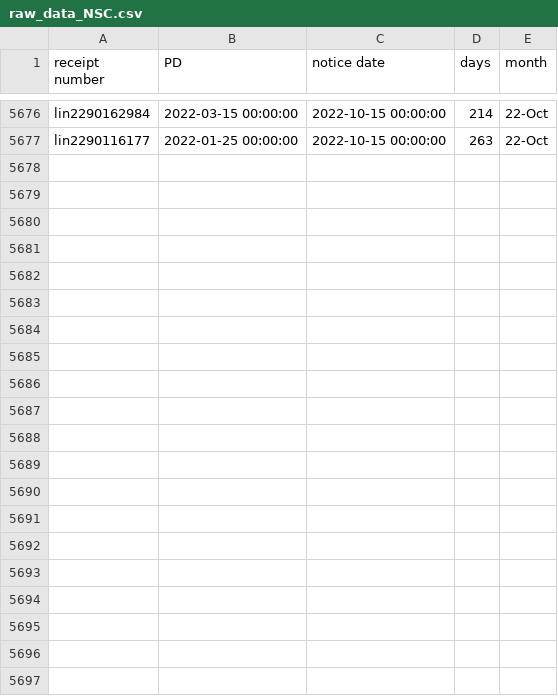
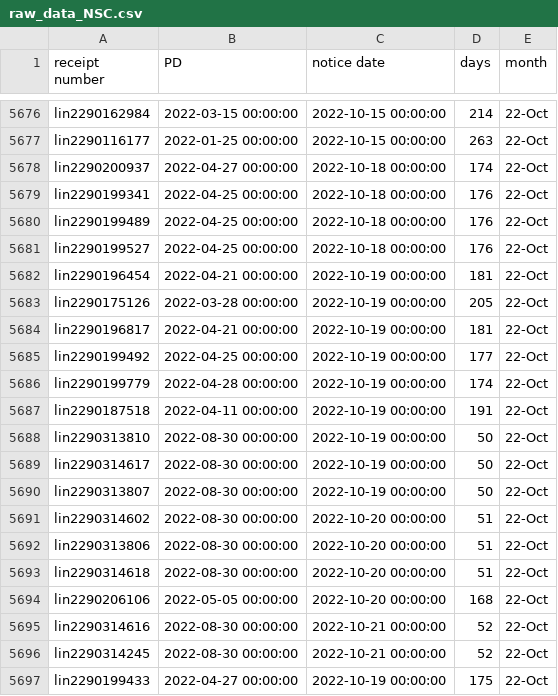
Before and after one commit to happy-fish-01/National_interest_waiver_waittime, a CSV file: raw_data_NSC.csv, drawn as a sheet; only a part is shown, gaps mark what is left out.

```diff
--- a/raw_data_NSC.csv
+++ b/raw_data_NSC.csv
@@ -5677 +5677,21 @@ lin2290162984,2022-03-15 00:00:00,2022-10-15 00:00:00,214,22-Oct
 lin2290116177,2022-01-25 00:00:00,2022-10-15 00:00:00,263,22-Oct
+lin2290200937,2022-04-27 00:00:00,2022-10-18 00:00:00,174,22-Oct
+lin2290199341,2022-04-25 00:00:00,2022-10-18 00:00:00,176,22-Oct
+lin2290199489,2022-04-25 00:00:00,2022-10-18 00:00:00,176,22-Oct
+lin2290199527,2022-04-25 00:00:00,2022-10-18 00:00:00,176,22-Oct
+lin2290196454,2022-04-21 00:00:00,2022-10-19 00:00:00,181,22-Oct
+lin2290175126,2022-03-28 00:00:00,2022-10-19 00:00:00,205,22-Oct
+lin2290196817,2022-04-21 00:00:00,2022-10-19 00:00:00,181,22-Oct
+lin2290199492,2022-04-25 00:00:00,2022-10-19 00:00:00,177,22-Oct
+lin2290199779,2022-04-28 00:00:00,2022-10-19 00:00:00,174,22-Oct
+lin2290187518,2022-04-11 00:00:00,2022-10-19 00:00:00,191,22-Oct
+lin2290313810,2022-08-30 00:00:00,2022-10-19 00:00:00,50,22-Oct
+lin2290314617,2022-08-30 00:00:00,2022-10-19 00:00:00,50,22-Oct
+lin2290313807,2022-08-30 00:00:00,2022-10-19 00:00:00,50,22-Oct
+lin2290314602,2022-08-30 00:00:00,2022-10-20 00:00:00,51,22-Oct
+lin2290313806,2022-08-30 00:00:00,2022-10-20 00:00:00,51,22-Oct
+lin2290314618,2022-08-30 00:00:00,2022-10-20 00:00:00,51,22-Oct
+lin2290206106,2022-05-05 00:00:00,2022-10-20 00:00:00,168,22-Oct
+lin2290314616,2022-08-30 00:00:00,2022-10-21 00:00:00,52,22-Oct
+lin2290314245,2022-08-30 00:00:00,2022-10-21 00:00:00,52,22-Oct
+lin2290199433,2022-04-27 00:00:00,2022-10-19 00:00:00,175,22-Oct
```
Also changed, not shown: raw_data_TSC.csv, 3 other files.
